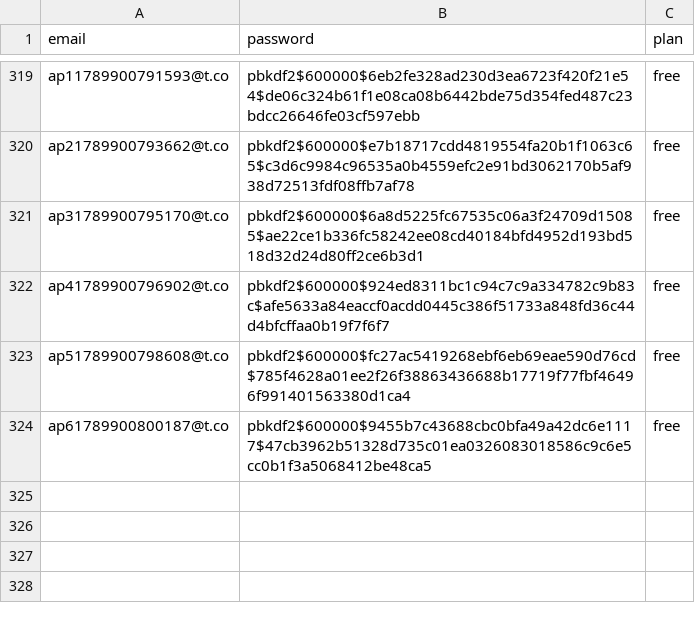
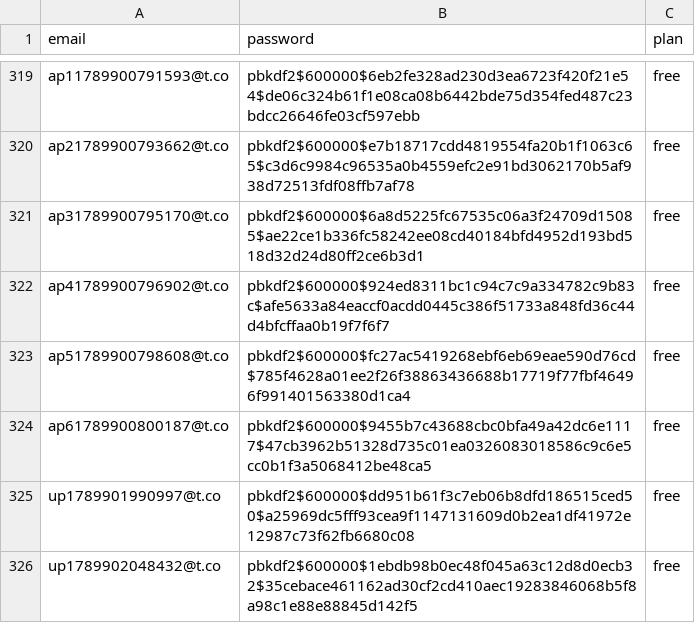
Before and after one commit to HarshModi1412/Art, a CSV file: data/user.csv, drawn as a sheet; only a part is shown, gaps mark what is left out; the diff names each change by its address in the sheet, - before the commit and + after, or states it on an @@ line.

```diff
--- a/data/user.csv
+++ b/data/user.csv
+row 325: up1789901990997@t.co | pbkdf2$600000$dd951b61f3c7eb06b8dfd186515ced50$a25969dc5fff93cea9f1147131609d0b2ea1df41972e12987c73f62fb6680c08 | free
+row 326: up1789902048432@t.co | pbkdf2$600000$1ebdb98b0ec48f045a63c12d8d0ecb32$35cebace461162ad30cf2cd410aec19283846068b5f8a98c1e88e88845d142f5 | free
```
Also changed, not shown: 6 other files.
